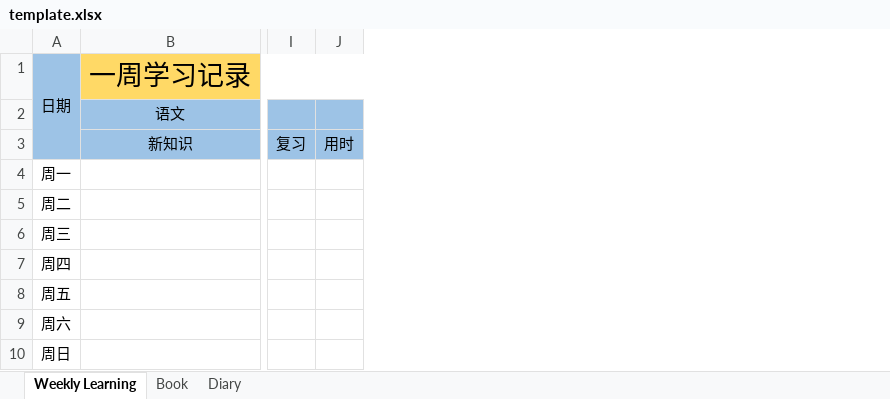
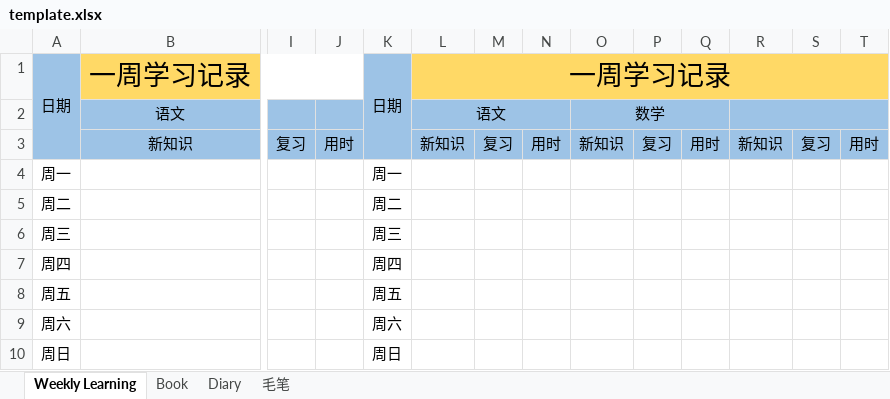
Before and after one commit to guowenchaode/__Share, an Excel workbook: form/template.xlsx, sheet Weekly Learning, drawn as a sheet; only a part is shown, gaps mark what is left out; values as stored, in another font and other column widths than the file's, no borders; the diff names each change by its address in the sheet, - before the commit and + after, or states it on an @@ line.

```diff
--- a/form/template.xlsx (sheet Weekly Learning)
+++ b/form/template.xlsx (sheet Weekly Learning)
+sheet tab: 毛笔
+column K, rows 1-10: 日期 |  |  | 周一 | 周二 | 周三 | 周四 | 周五 | 周六 | 周日
+column L, rows 1-3: 一周学习记录 | 语文 | 新知识
+column M, row 3: 复习
+column N, row 3: 用时
+column O, rows 2-3: 数学 | 新知识
+column P, row 3: 复习
+column Q, row 3: 用时
+column R, row 3: 新知识
+column S, row 3: 复习
+column T, row 3: 用时
```
Also changed, not shown: sheet Diary, 16 other files.
